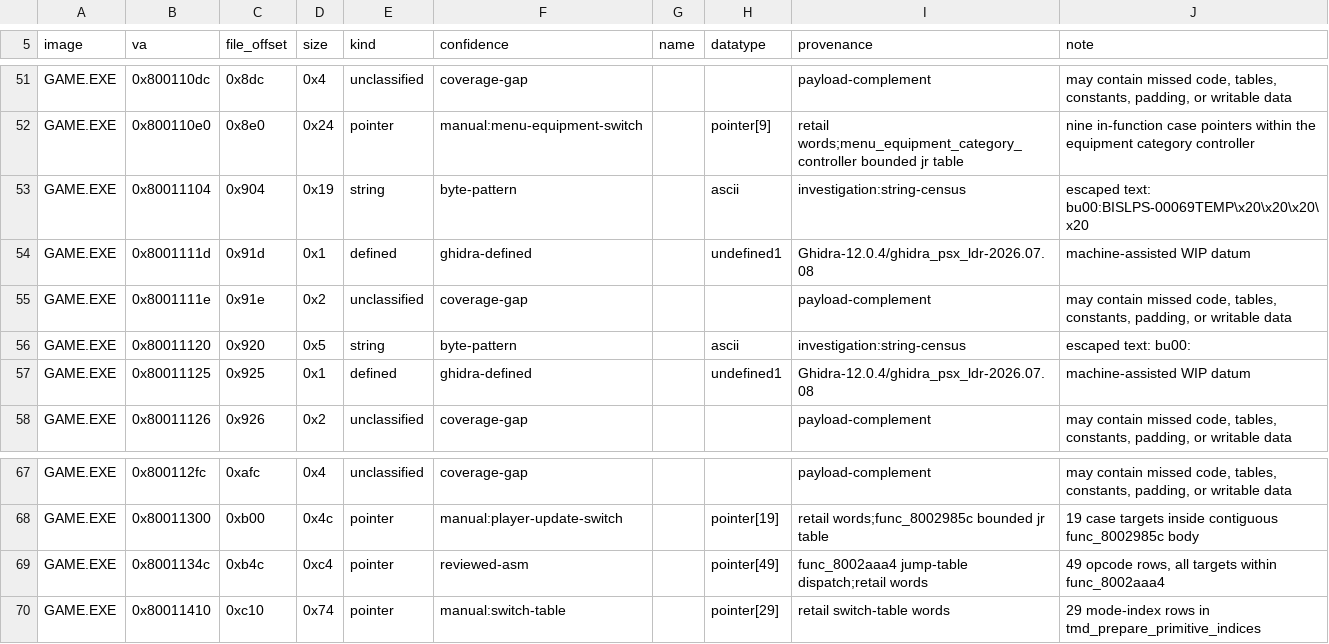
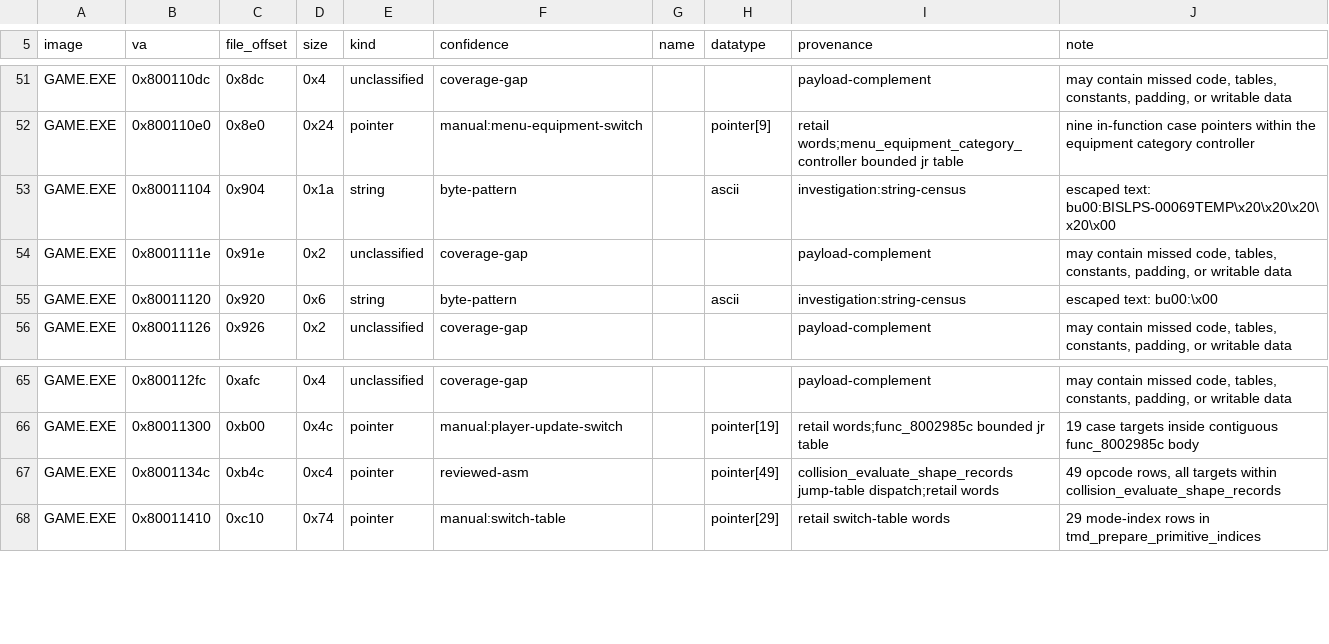
Before and after one commit to sushi-shi/kings-field-2-decomp, a TSV file: config/retail/data.tsv, drawn as a sheet; only a part is shown, gaps mark what is left out.

```diff
--- a/config/retail/data.tsv
+++ b/config/retail/data.tsv
@@ -52,7 +52,5 @@ GAME.EXE	0x800110dc	0x8dc	0x4	unclassified	coverage-gap			payload-complement	may
 GAME.EXE	0x800110e0	0x8e0	0x24	pointer	manual:menu-equipment-switch		pointer[9]	retail words;menu_equipment_category_controller bounded jr table	nine in-function case pointers within the equipment category controller
-GAME.EXE	0x80011104	0x904	0x19	string	byte-pattern		ascii	investigation:string-census	escaped text: bu00:BISLPS-00069TEMP\x20\x20\x20\x20
-GAME.EXE	0x8001111d	0x91d	0x1	defined	ghidra-defined		undefined1	Ghidra-12.0.4/ghidra_psx_ldr-2026.07.08	machine-assisted WIP datum
+GAME.EXE	0x80011104	0x904	0x1a	string	byte-pattern		ascii	investigation:string-census	escaped text: bu00:BISLPS-00069TEMP\x20\x20\x20\x20\x00
 GAME.EXE	0x8001111e	0x91e	0x2	unclassified	coverage-gap			payload-complement	may contain missed code, tables, constants, padding, or writable data
-GAME.EXE	0x80011120	0x920	0x5	string	byte-pattern		ascii	investigation:string-census	escaped text: bu00:
-GAME.EXE	0x80011125	0x925	0x1	defined	ghidra-defined		undefined1	Ghidra-12.0.4/ghidra_psx_ldr-2026.07.08	machine-assisted WIP datum
+GAME.EXE	0x80011120	0x920	0x6	string	byte-pattern		ascii	investigation:string-census	escaped text: bu00:\x00
 GAME.EXE	0x80011126	0x926	0x2	unclassified	coverage-gap			payload-complement	may contain missed code, tables, constants, padding, or writable data
@@ -68,3 +66,3 @@ GAME.EXE	0x800112fc	0xafc	0x4	unclassified	coverage-gap			payload-complement	may
 GAME.EXE	0x80011300	0xb00	0x4c	pointer	manual:player-update-switch		pointer[19]	retail words;func_8002985c bounded jr table	19 case targets inside contiguous func_8002985c body
-GAME.EXE	0x8001134c	0xb4c	0xc4	pointer	reviewed-asm		pointer[49]	func_8002aaa4 jump-table dispatch;retail words	49 opcode rows, all targets within func_8002aaa4
+GAME.EXE	0x8001134c	0xb4c	0xc4	pointer	reviewed-asm		pointer[49]	collision_evaluate_shape_records jump-table dispatch;retail words	49 opcode rows, all targets within collision_evaluate_shape_records
 GAME.EXE	0x80011410	0xc10	0x74	pointer	manual:switch-table		pointer[29]	retail switch-table words	29 mode-index rows in tmd_prepare_primitive_indices
```
Also changed, not shown: config/retail/data_identities.tsv, config/retail/function_identities.tsv, 56 other files.
